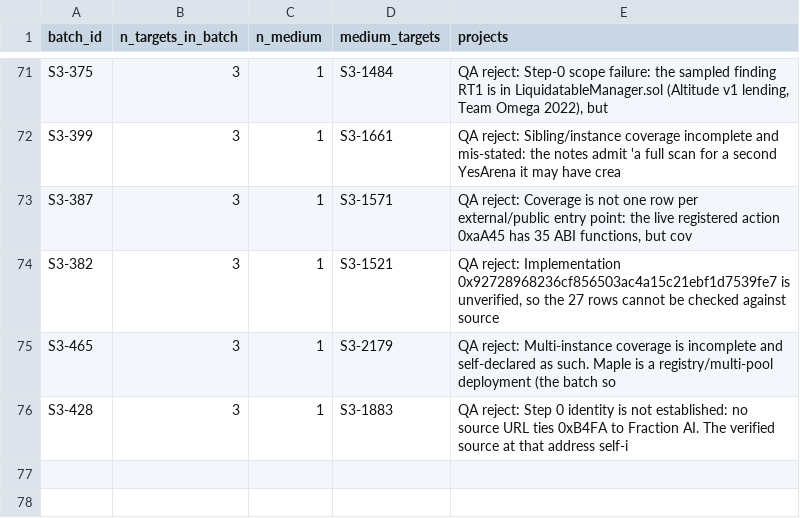
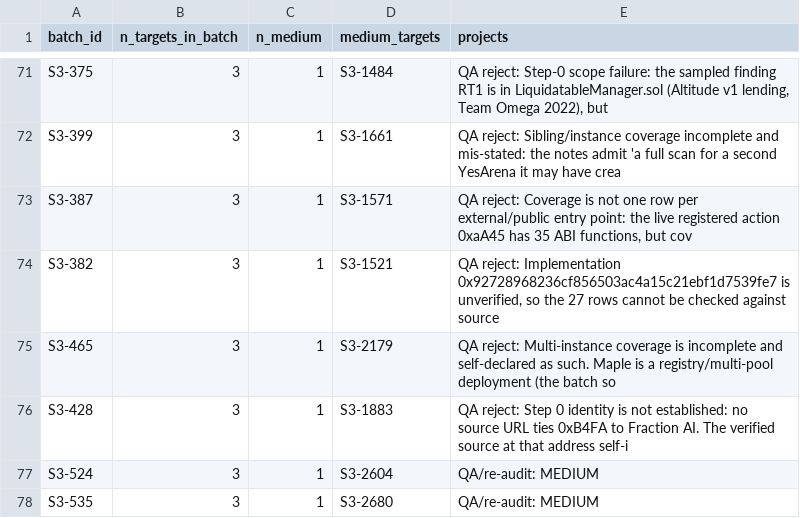
Before and after one commit to artsbykriss/web3-audit-profit-hunt, a CSV file: stage3/qa/remediation_queue.csv, drawn as a sheet; only a part is shown, gaps mark what is left out.

Commit message:
Wave S3-518..537: 20 priority-2 batches; 2 honest MEDIUMs queued

```diff
--- a/stage3/qa/remediation_queue.csv
+++ b/stage3/qa/remediation_queue.csv
@@ -76 +76,3 @@ S3-465,3,1,S3-2179,QA reject: Multi-instance coverage is incomplete and self-dec
 S3-428,3,1,S3-1883,QA reject: Step 0 identity is not established: no source URL ties 0xB4FA to Fraction AI. The verified source at that address self-i
+S3-524,3,1,S3-2604,QA/re-audit: MEDIUM
+S3-535,3,1,S3-2680,QA/re-audit: MEDIUM
```
Also changed, not shown: 3 other files.
